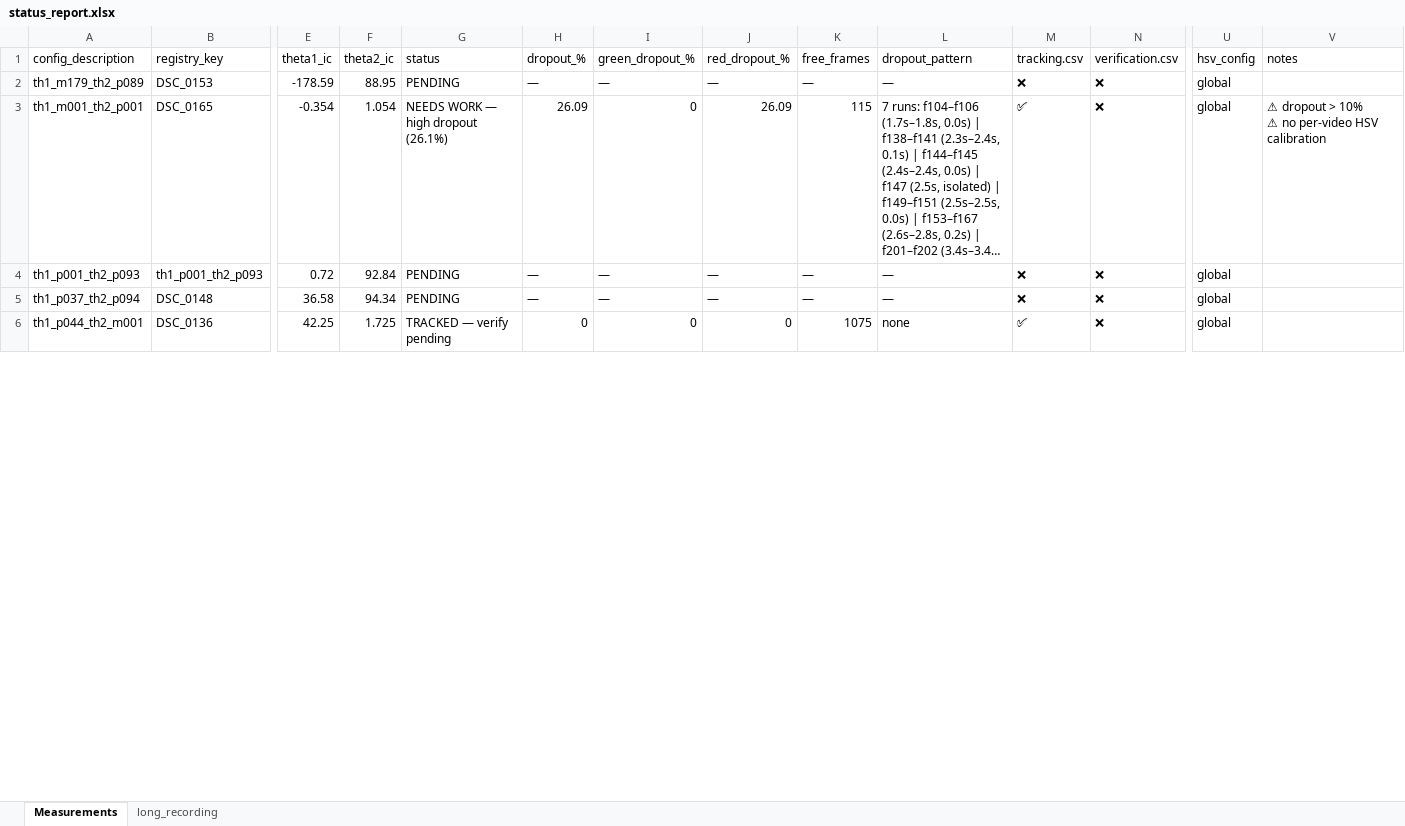
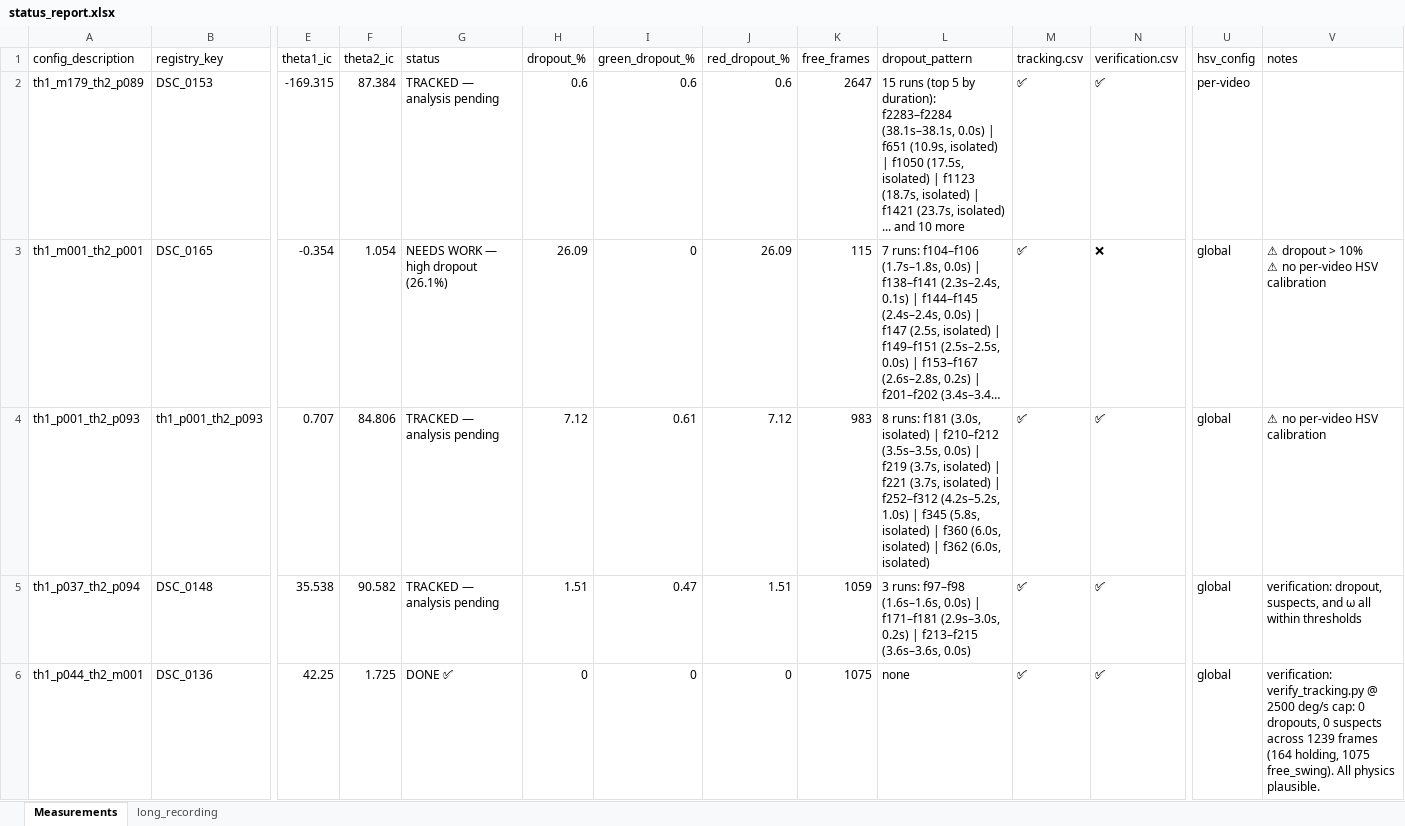
Before and after one commit to Shakedsuki/HUJI-lab-b2, an Excel workbook: data/status_report.xlsx, sheet Measurements, drawn as a sheet; only a part is shown, gaps mark what is left out; long unchanged cells end in …; values as stored, in another font and other column widths than the file's, no cell formats; the diff covers the shown part only; the diff names each change by its address in the sheet, - before the commit and + after, or states it on an @@ line.

```diff
--- a/data/status_report.xlsx (sheet Measurements)
+++ b/data/status_report.xlsx (sheet Measurements)
-E2 (theta1_ic): -178.59
+E2 (theta1_ic): -169.315
-F2 (theta2_ic): 88.95
+F2 (theta2_ic): 87.384
-G2 (status): PENDING
+G2 (status): TRACKED — analysis pending
-H2 (dropout_%): —
+H2 (dropout_%): 0.6
-I2 (green_dropout_%): —
+I2 (green_dropout_%): 0.6
-J2 (red_dropout_%): —
+J2 (red_dropout_%): 0.6
-K2 (free_frames): —
+K2 (free_frames): 2647
-L2 (dropout_pattern): —
+L2 (dropout_pattern): 15 runs (top 5 by duration): f2283–f2284 (38.1s–38.1s, 0.0s) | f651 (10.9s, isolated) | f1050 (17.5s, isolated) | f1123 (18.7s, isolated) | f1421 (23.7s, isolated) ... and 10 more
-M2 (tracking.csv): ❌
+M2 (tracking.csv): ✅
-N2 (verification.csv): ❌
+N2 (verification.csv): ✅
-U2 (hsv_config): global
+U2 (hsv_config): per-video
-E4 (theta1_ic): 0.72
+E4 (theta1_ic): 0.707
-F4 (theta2_ic): 92.84
+F4 (theta2_ic): 84.806
-G4:G5 (status): PENDING
+G4:G5 (status): TRACKED — analysis pending
-H4 (dropout_%): —
+H4 (dropout_%): 7.12
-I4 (green_dropout_%): —
+I4 (green_dropout_%): 0.61
-J4 (red_dropout_%): —
+J4 (red_dropout_%): 7.12
-K4 (free_frames): —
+K4 (free_frames): 983
-L4 (dropout_pattern): —
+L4 (dropout_pattern): 8 runs: f181 (3.0s, isolated) | f210–f212 (3.5s–3.5s, 0.0s) | f219 (3.7s, isolated) | f221 (3.7s, isolated) | f252–f312 (4.2s–5.2s, 1.0s) | f345 (5.8s, isolated) | f360 (6.0s, isolated) | f362 (6.0s, isolated)
-M4:M5 (tracking.csv): ❌
+M4:M5 (tracking.csv): ✅
-N4:N6 (verification.csv): ❌
+N4:N6 (verification.csv): ✅
-V4 (notes): (empty)
+V4 (notes): ⚠ no per-video HSV calibration
-E5 (theta1_ic): 36.58
+E5 (theta1_ic): 35.538
-F5 (theta2_ic): 94.34
+F5 (theta2_ic): 90.582
-H5 (dropout_%): —
+H5 (dropout_%): 1.51
-I5 (green_dropout_%): —
+I5 (green_dropout_%): 0.47
-J5 (red_dropout_%): —
+J5 (red_dropout_%): 1.51
-K5 (free_frames): —
+K5 (free_frames): 1059
-L5 (dropout_pattern): —
+L5 (dropout_pattern): 3 runs: f97–f98 (1.6s–1.6s, 0.0s) | f171–f181 (2.9s–3.0s, 0.2s) | f213–f215 (3.6s–3.6s, 0.0s)
-V5 (notes): (empty)
+V5 (notes): verification: dropout, suspects, and ω all within thresholds
-G6 (status): TRACKED — verify pending
+G6 (status): DONE ✅
-V6 (notes): (empty)
+V6 (notes): verification: verify_tracking.py @ 2500 deg/s cap: 0 dropouts, 0 suspects across 1239 frames (164 holding, 1075 free_swing). All physics plausible.
```
Also changed, not shown: 3 added rows, 3 removed rows and 98 edited cells elsewhere in this sheet, sheet long_recording, cell formats, 20 other files.
